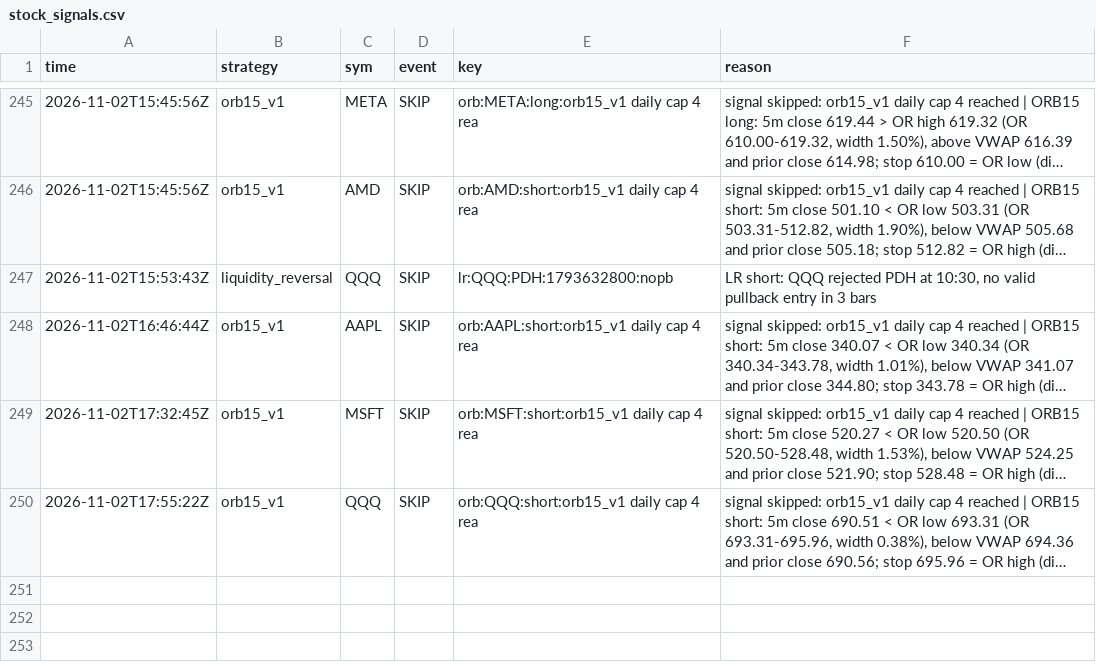
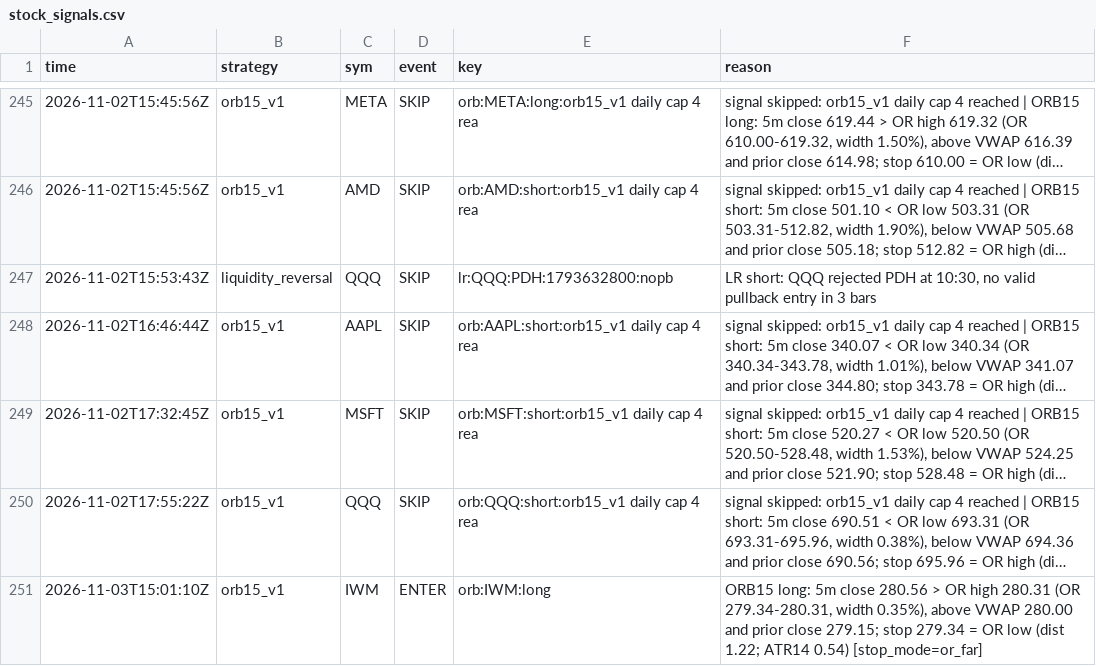
Before and after one commit to northgeorgiacablingco-commits/paper-trading-dashboard, a CSV file: data/stock_signals.csv, drawn as a sheet; only a part is shown, gaps mark what is left out; long unchanged cells end in …; the diff names each change by its address in the sheet, - before the commit and + after, or states it on an @@ line.

```diff
--- a/data/stock_signals.csv
+++ b/data/stock_signals.csv
+row 251: 2026-11-03T15:01:10Z | orb15_v1 | IWM | ENTER | orb:IWM:long | ORB15 long: 5m close 280.56 > OR high 280.31 (OR 279.34-280.31, width 0.35%), above VWAP 280.00 and prior close 279.15; stop 279.34 = OR low (dist 1.22; ATR14 0.54) [stop_mode=or_far]
```
Also changed, not shown: data/stock_journal.csv, 5 other files.
